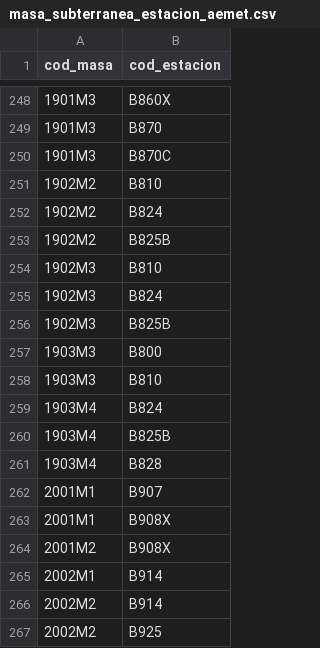
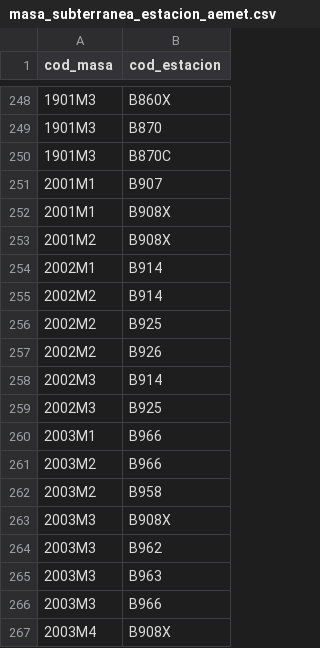
Before and after one commit to Luisbp27/pladi, a CSV file: data/postgis_dgrh/masa_subterranea_estacion_aemet.csv, drawn as a sheet; only a part is shown, gaps mark what is left out; the shorter side is filled out with more unchanged rows; the diff names each change by its address in the sheet, - before the commit and + after, or states it on an @@ line.

```diff
--- a/data/postgis_dgrh/masa_subterranea_estacion_aemet.csv
+++ b/data/postgis_dgrh/masa_subterranea_estacion_aemet.csv
-row 251: 1902M2 | B810
-row 252: 1902M2 | B824
-row 253: 1902M2 | B825B
-row 254: 1902M3 | B810
-row 255: 1902M3 | B824
-row 256: 1902M3 | B825B
-row 257: 1903M3 | B800
-row 258: 1903M3 | B810
-row 259: 1903M4 | B824
-row 260: 1903M4 | B825B
-row 261: 1903M4 | B828
```
Also changed, not shown: data/postgis_dgrh/masa_subterranea_infiltracion.csv, data/postgis_dgrh/municipio_masa_subterranea.csv, 25 other files.
